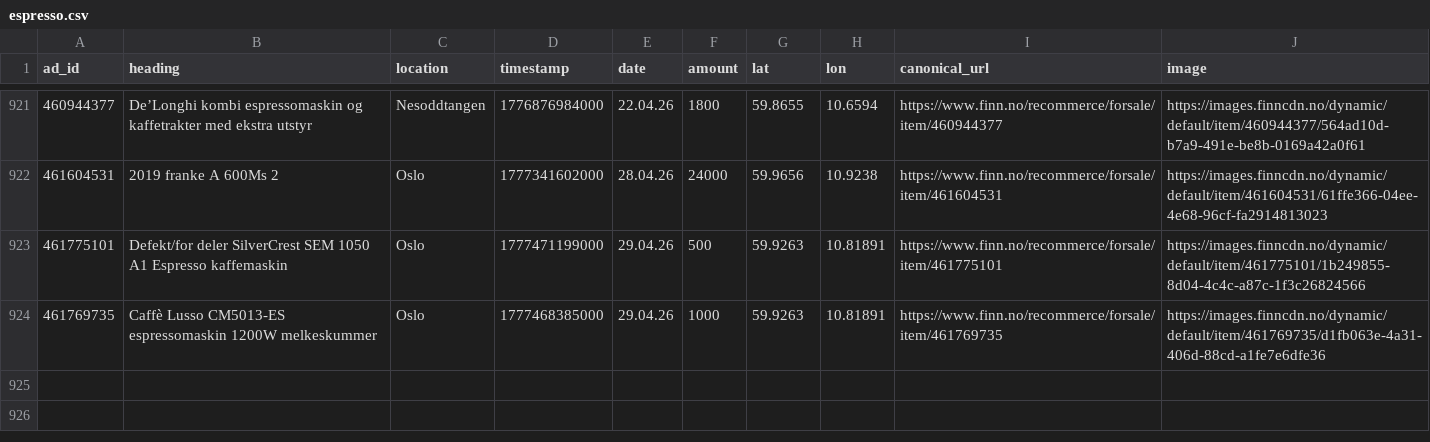
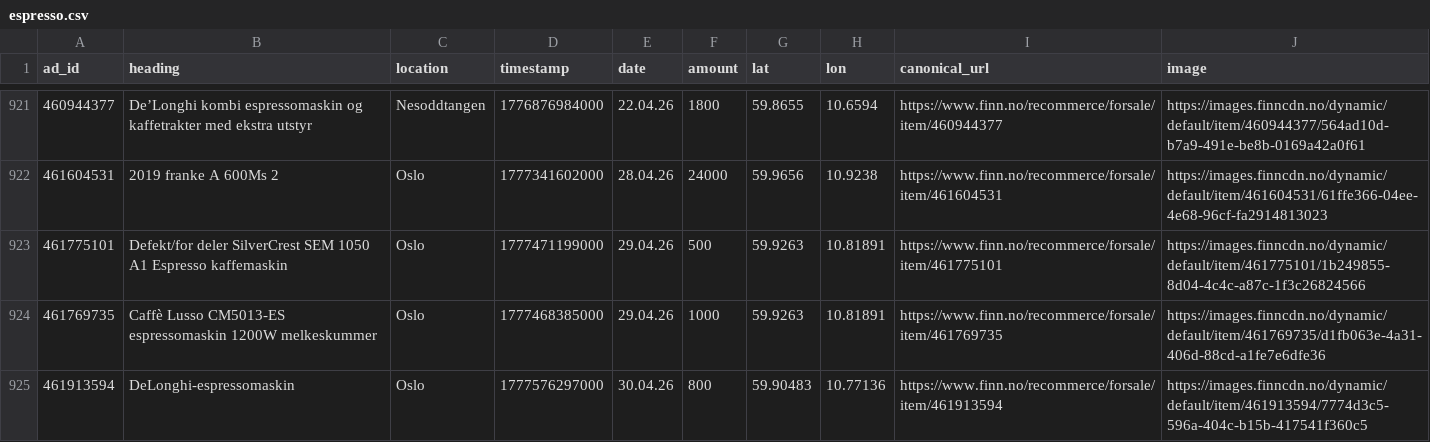
Before and after one commit to aslak01/espresso, a CSV file: data/espresso.csv, drawn as a sheet; only a part is shown, gaps mark what is left out; the diff names each change by its address in the sheet, - before the commit and + after, or states it on an @@ line.

```diff
--- a/data/espresso.csv
+++ b/data/espresso.csv
+row 925: 461913594 | DeLonghi-espressomaskin | Oslo | 1777576297000 | 30.04.26 | 800 | 59.90483 | 10.77136 | https://www.finn.no/recommerce/forsale/item/461913594 | https://images.finncdn.no/dynamic/default/item/461913594/7774d3c5-596a-404c-b15b-417541f360c5
```
